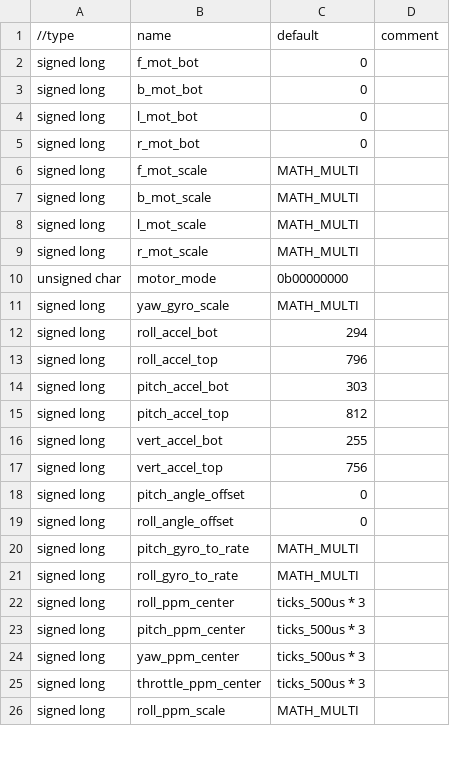
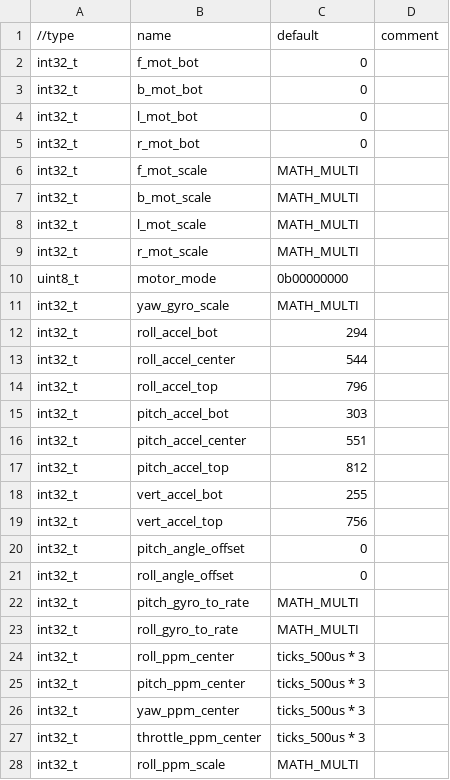
Before and after one commit to CthulhuFtaghn/ro-4-copter, a CSV file: flight_ctrl_v3/data_tables/calibration_variables.csv, drawn as a sheet; only a part is shown; the diff covers the shown part only.

Commit message:
changed all integer type naming, added turn-off button

```diff
--- a/flight_ctrl_v3/data_tables/calibration_variables.csv
+++ b/flight_ctrl_v3/data_tables/calibration_variables.csv
@@ -1,26 +1,28 @@
 "//type","name","default","comment"
-"signed long","f_mot_bot",0,
-"signed long","b_mot_bot",0,
-"signed long","l_mot_bot",0,
-"signed long","r_mot_bot",0,
-"signed long","f_mot_scale","MATH_MULTI",
-"signed long","b_mot_scale","MATH_MULTI",
-"signed long","l_mot_scale","MATH_MULTI",
-"signed long","r_mot_scale","MATH_MULTI",
-"unsigned char","motor_mode","0b00000000",
-"signed long","yaw_gyro_scale","MATH_MULTI",
-"signed long","roll_accel_bot",294,
-"signed long","roll_accel_top",796,
-"signed long","pitch_accel_bot",303,
-"signed long","pitch_accel_top",812,
-"signed long","vert_accel_bot",255,
-"signed long","vert_accel_top",756,
-"signed long","pitch_angle_offset",0,
-"signed long","roll_angle_offset",0,
-"signed long","pitch_gyro_to_rate","MATH_MULTI",
-"signed long","roll_gyro_to_rate","MATH_MULTI",
-"signed long","roll_ppm_center","ticks_500us * 3",
-"signed long","pitch_ppm_center","ticks_500us * 3",
-"signed long","yaw_ppm_center","ticks_500us * 3",
-"signed long","throttle_ppm_center","ticks_500us * 3",
-"signed long","roll_ppm_scale","MATH_MULTI",
+"int32_t","f_mot_bot",0,
+"int32_t","b_mot_bot",0,
+"int32_t","l_mot_bot",0,
+"int32_t","r_mot_bot",0,
+"int32_t","f_mot_scale","MATH_MULTI",
+"int32_t","b_mot_scale","MATH_MULTI",
+"int32_t","l_mot_scale","MATH_MULTI",
+"int32_t","r_mot_scale","MATH_MULTI",
+"uint8_t","motor_mode","0b00000000",
+"int32_t","yaw_gyro_scale","MATH_MULTI",
+"int32_t","roll_accel_bot",294,
+"int32_t","roll_accel_center",544,
+"int32_t","roll_accel_top",796,
+"int32_t","pitch_accel_bot",303,
+"int32_t","pitch_accel_center",551,
+"int32_t","pitch_accel_top",812,
+"int32_t","vert_accel_bot",255,
+"int32_t","vert_accel_top",756,
+"int32_t","pitch_angle_offset",0,
+"int32_t","roll_angle_offset",0,
+"int32_t","pitch_gyro_to_rate","MATH_MULTI",
+"int32_t","roll_gyro_to_rate","MATH_MULTI",
+"int32_t","roll_ppm_center","ticks_500us * 3",
+"int32_t","pitch_ppm_center","ticks_500us * 3",
+"int32_t","yaw_ppm_center","ticks_500us * 3",
+"int32_t","throttle_ppm_center","ticks_500us * 3",
+"int32_t","roll_ppm_scale","MATH_MULTI",
```
Also changed, not shown: 27 edited cells elsewhere in this file, 30 other files.
